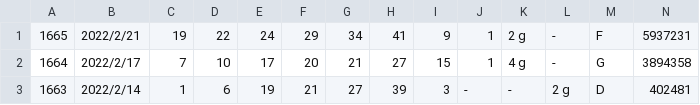
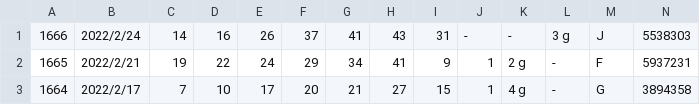
Before and after one commit to vpn62399/memo, a CSV file: loto6.csv, drawn as a sheet; only a part is shown; the shorter side is filled out with more unchanged rows.

```diff
--- a/loto6.csv
+++ b/loto6.csv
@@ -1 +1,2 @@
+1666,2022/2/24,14,16,26,37,41,43,31,-,-,3 g,J,5538303
 1665,2022/2/21,19,22,24,29,34,41,9,1,2 g,-,F,5937231
```
Also changed, not shown: loto6c.csv, loto7.csv, 11 other files.
